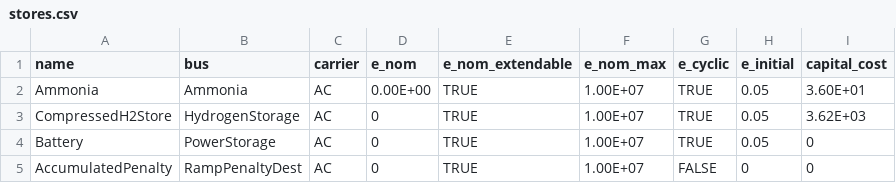
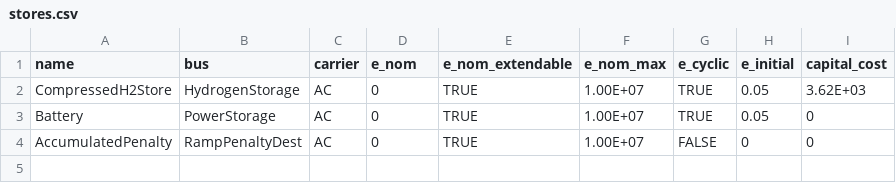
Before and after one commit to cpalazzi/lcoa-2024-berkan, a CSV file: Basic_ammonia_plant/stores.csv, drawn as a sheet; the diff names each change by its address in the sheet, - before the commit and + after, or states it on an @@ line.

```diff
--- a/Basic_ammonia_plant/stores.csv
+++ b/Basic_ammonia_plant/stores.csv
-row 2: Ammonia | Ammonia | AC | 0.00E+00 | TRUE | 1.00E+07 | TRUE | 0.05 | 3.60E+01
```
Also changed, not shown: Basic_ammonia_plant/links.csv, 7 other files.
